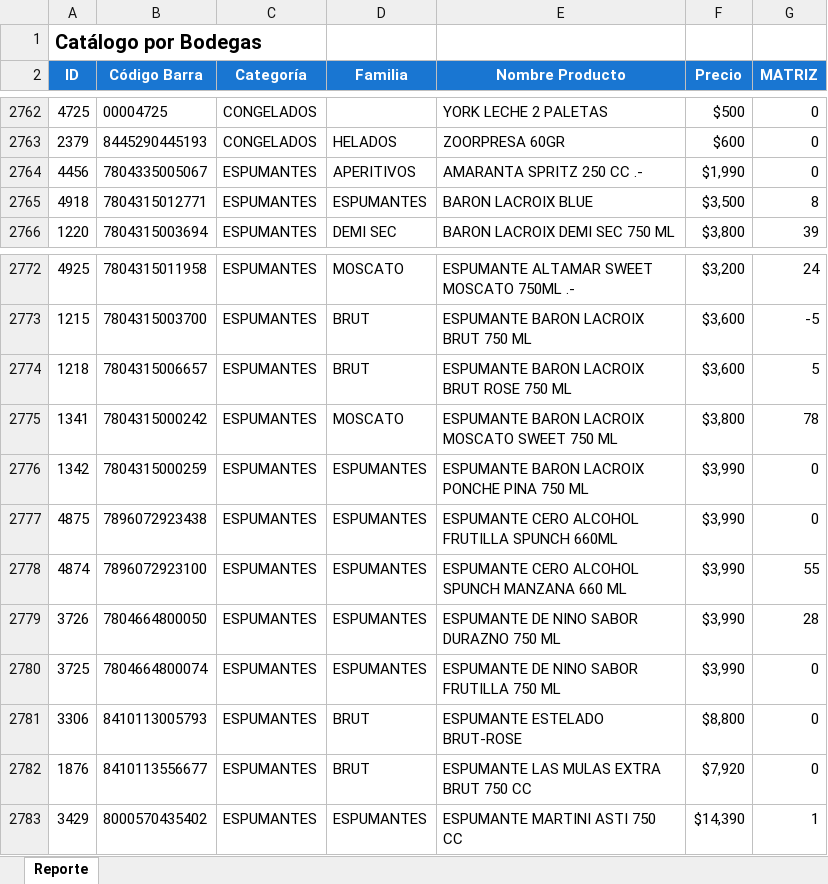
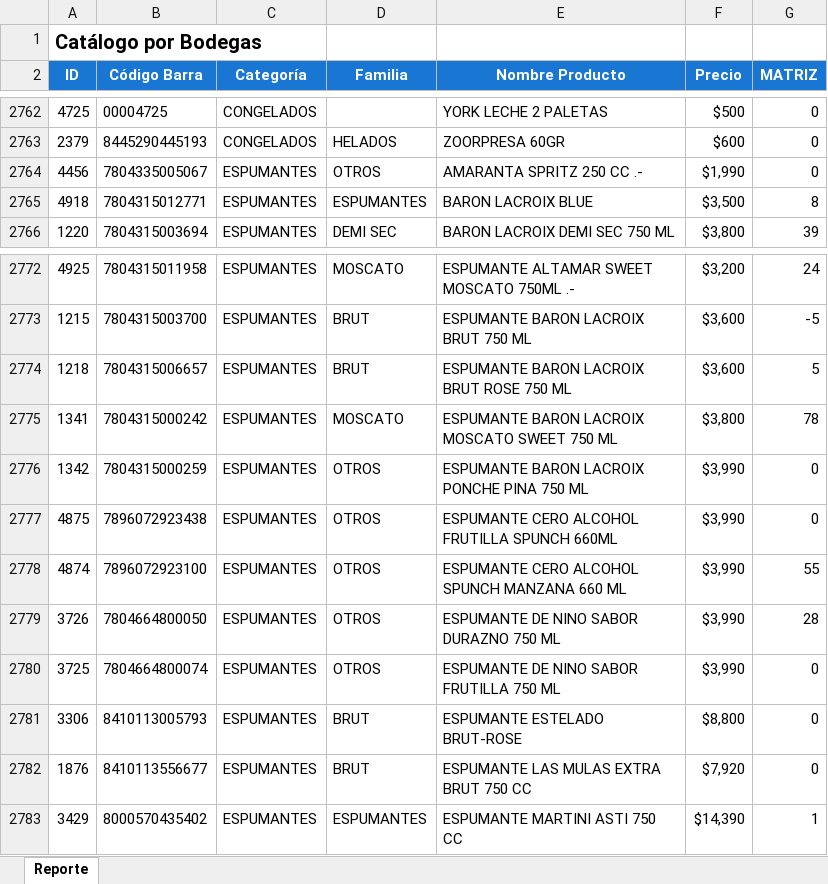
Before and after one commit to lesrodpob/el-palmar-digital-catalog-mvp, an Excel workbook: public/data/productos.xlsx, sheet Reporte, drawn as a sheet; only a part is shown, gaps mark what is left out; values as stored, in another font and other column widths than the file's, no borders; the diff names each change by its address in the sheet, - before the commit and + after, or states it on an @@ line.

Commit message:
excel upddate

```diff
--- a/public/data/productos.xlsx (sheet Reporte)
+++ b/public/data/productos.xlsx (sheet Reporte)
-D2764 (Familia): APERITIVOS
+D2764 (Familia): OTROS
-D2776:D2780 (Familia): ESPUMANTES
+D2776:D2780 (Familia): OTROS
```
Also changed, not shown: 2 other files.
